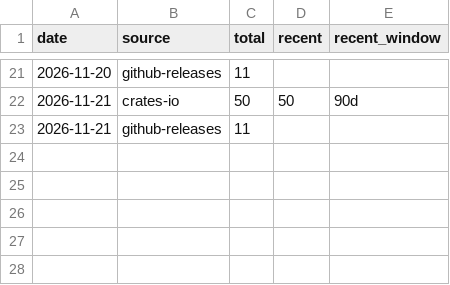
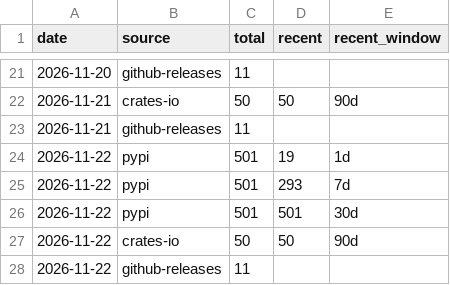
Before and after one commit to hameddavodi/cadrender, a CSV file: stats/downloads.csv, drawn as a sheet; only a part is shown, gaps mark what is left out.

```diff
--- a/stats/downloads.csv
+++ b/stats/downloads.csv
@@ -23 +23,6 @@ date,source,total,recent,recent_window
 2026-11-21,github-releases,11,,
+2026-11-22,pypi,501,19,1d
+2026-11-22,pypi,501,293,7d
+2026-11-22,pypi,501,501,30d
+2026-11-22,crates-io,50,50,90d
+2026-11-22,github-releases,11,,
```
